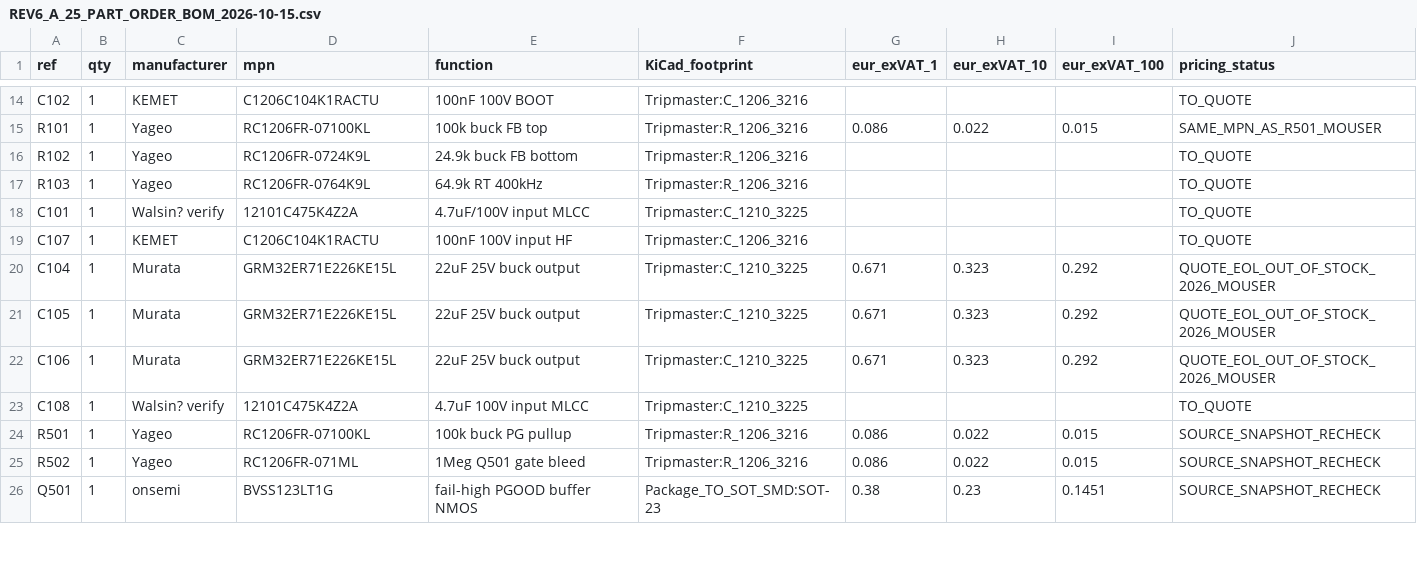
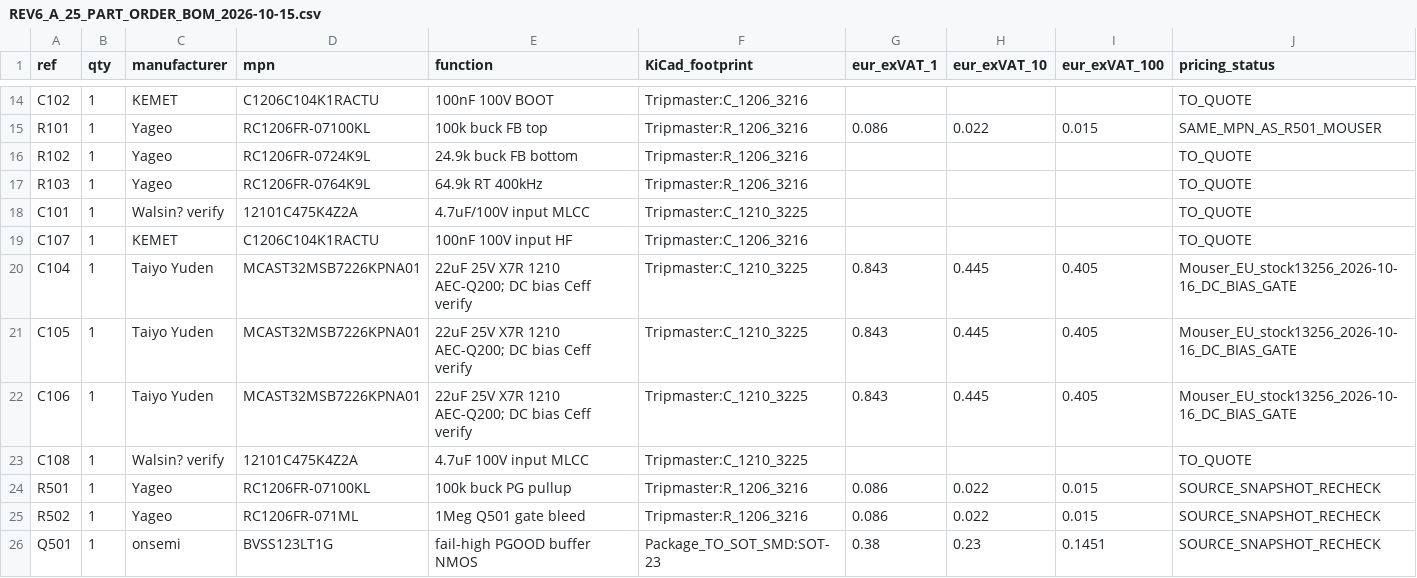
Before and after one commit to GeneralEdelweiss/TripTracer, a CSV file: hardware/modules/TripPower_REV6_A/REV6_A_25_PART_ORDER_BOM_2026-10-15.csv, drawn as a sheet; only a part is shown, gaps mark what is left out; the diff covers the shown part only.

Commit message:
REV6 A BOM: precision OVP restart MPNs and stocked AEC-Q200 replacement caps with exact 1/10/100 quotes

```diff
--- a/hardware/modules/TripPower_REV6_A/REV6_A_25_PART_ORDER_BOM_2026-10-15.csv
+++ b/hardware/modules/TripPower_REV6_A/REV6_A_25_PART_ORDER_BOM_2026-10-15.csv
@@ -19,5 +19,5 @@ C101,1,Walsin? verify,12101C475K4Z2A,4.7uF/100V input MLCC,Tripmaster:C_1210_322
 C107,1,KEMET,C1206C104K1RACTU,100nF 100V input HF,Tripmaster:C_1206_3216,,,,TO_QUOTE
-C104,1,Murata,GRM32ER71E226KE15L,22uF 25V buck output,Tripmaster:C_1210_3225,0.671,0.323,0.292,QUOTE_EOL_OUT_OF_STOCK_2026_MOUSER
-C105,1,Murata,GRM32ER71E226KE15L,22uF 25V buck output,Tripmaster:C_1210_3225,0.671,0.323,0.292,QUOTE_EOL_OUT_OF_STOCK_2026_MOUSER
-C106,1,Murata,GRM32ER71E226KE15L,22uF 25V buck output,Tripmaster:C_1210_3225,0.671,0.323,0.292,QUOTE_EOL_OUT_OF_STOCK_2026_MOUSER
+C104,1,Taiyo Yuden,MCAST32MSB7226KPNA01,22uF 25V X7R 1210 AEC-Q200; DC bias Ceff verify,Tripmaster:C_1210_3225,0.843,0.445,0.405,Mouser_EU_stock13256_2026-10-16_DC_BIAS_GATE
+C105,1,Taiyo Yuden,MCAST32MSB7226KPNA01,22uF 25V X7R 1210 AEC-Q200; DC bias Ceff verify,Tripmaster:C_1210_3225,0.843,0.445,0.405,Mouser_EU_stock13256_2026-10-16_DC_BIAS_GATE
+C106,1,Taiyo Yuden,MCAST32MSB7226KPNA01,22uF 25V X7R 1210 AEC-Q200; DC bias Ceff verify,Tripmaster:C_1210_3225,0.843,0.445,0.405,Mouser_EU_stock13256_2026-10-16_DC_BIAS_GATE
 C108,1,Walsin? verify,12101C475K4Z2A,4.7uF 100V input MLCC,Tripmaster:C_1210_3225,,,,TO_QUOTE
```
Also changed, not shown: 12 edited cells elsewhere in this file.
